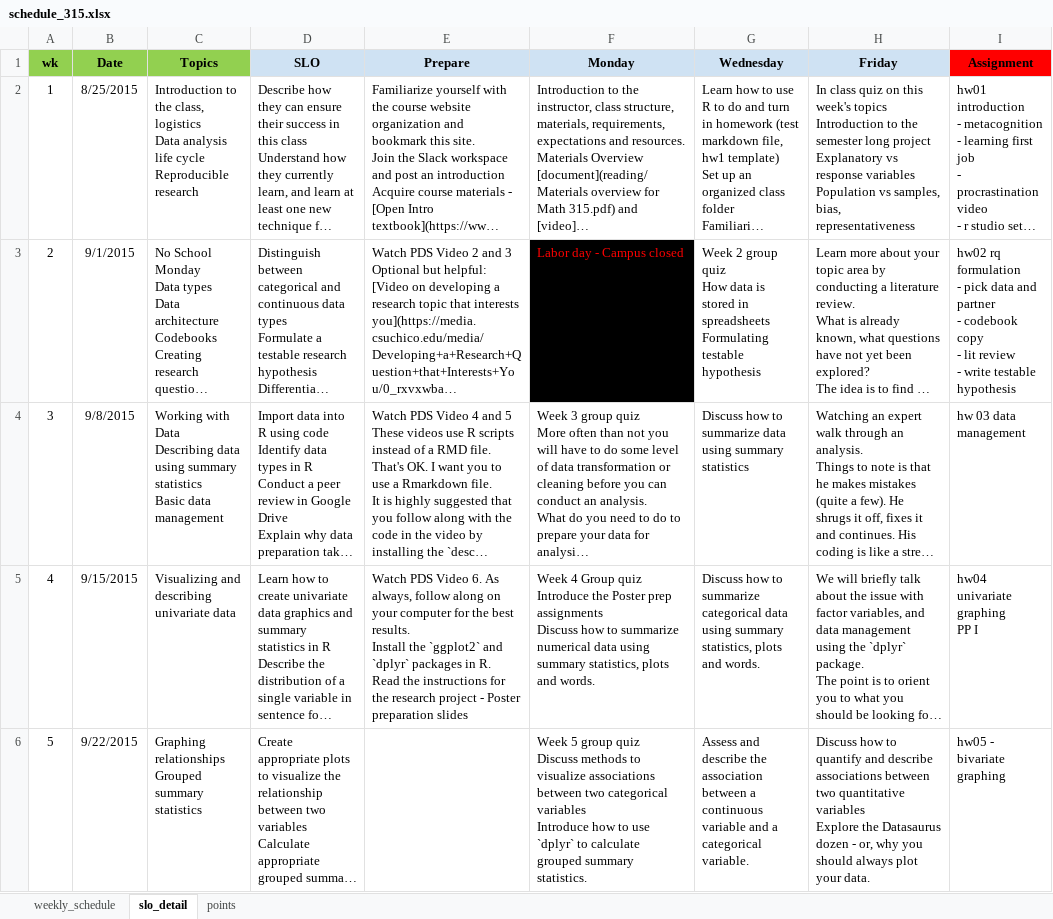
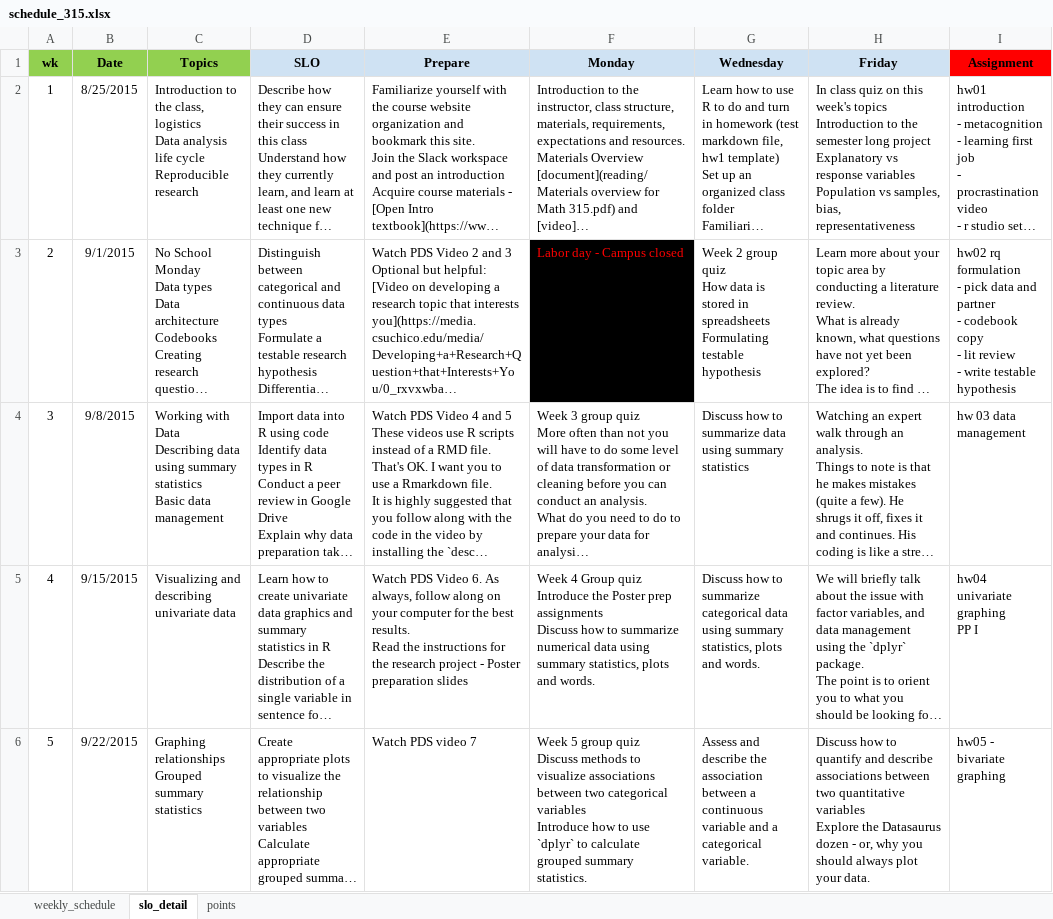
Before and after one commit to norcalbiostat/MATH315, an Excel workbook: schedule_315.xlsx, sheet slo_detail, drawn as a sheet; only a part is shown; long unchanged cells end in …; values as stored, in another font and other column widths than the file's, no borders; ↵ is a line break in a cell; the diff covers the shown part only; the diff names each change by its address in the sheet, - before the commit and + after, or states it on an @@ line.

```diff
--- a/schedule_315.xlsx (sheet slo_detail)
+++ b/schedule_315.xlsx (sheet slo_detail)
-E5 (Prepare): …best results. ↵ Install the `ggplot2` and `dplyr` packages in R. ↵ Read the…
+E5 (Prepare): …best results. ↵ Read the…
-E6 (Prepare): (empty)
+E6 (Prepare): Watch PDS video 7
```
Also changed, not shown: 2 edited cells elsewhere in this sheet, sheet points, sheet weekly_schedule, 3 other files.
